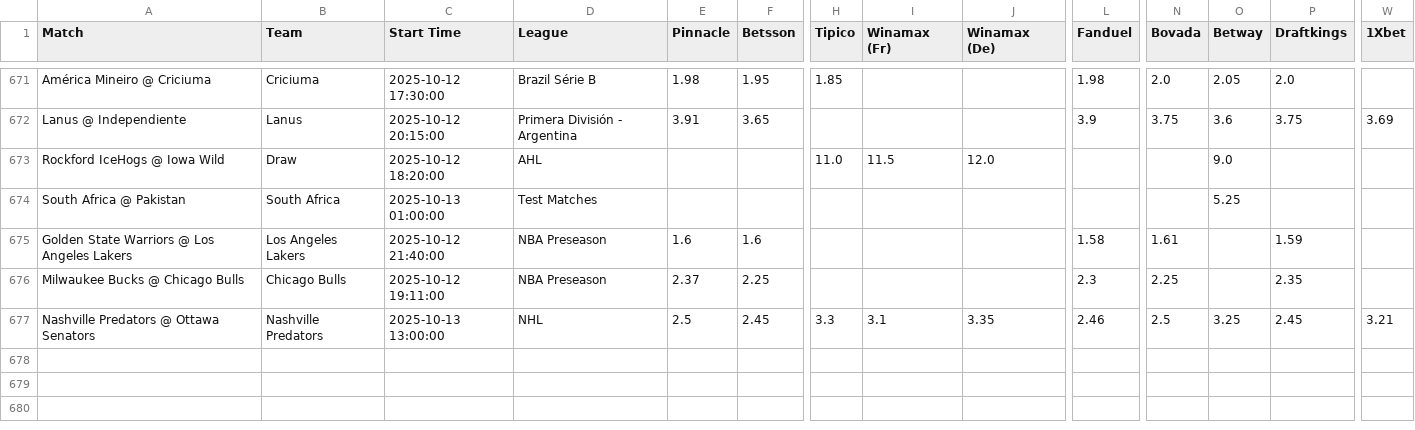
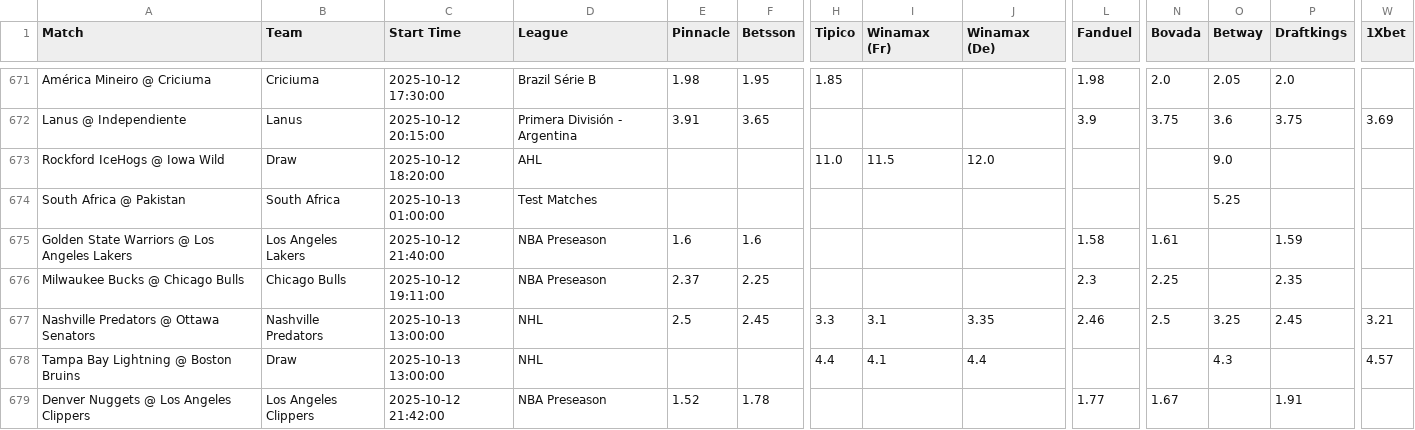
Before and after one commit to aqsmith02/paper-betting-tracker, a CSV file: codebase/data/master_random_full.csv, drawn as a sheet; only a part is shown, gaps mark what is left out; rows hold the shown columns only; the diff names each change by its address in the sheet, - before the commit and + after, or states it on an @@ line.

```diff
--- a/codebase/data/master_random_full.csv
+++ b/codebase/data/master_random_full.csv
+row 678: Tampa Bay Lightning @ Boston Bruins | Draw | 2025-10-13 13:00:00 | NHL |  |  | 4.4 | 4.1 | 4.4 |  |  | 4.3 |  | 4.57
+row 679: Denver Nuggets @ Los Angeles Clippers | Los Angeles Clippers | 2025-10-12 21:42:00 | NBA Preseason | 1.52 | 1.78 |  |  |  | 1.77 | 1.67 |  | 1.91
```
Also changed, not shown: codebase/data/master_avg_full.csv, codebase/data/master_mod_zscore_bets.csv, 5 other files.
